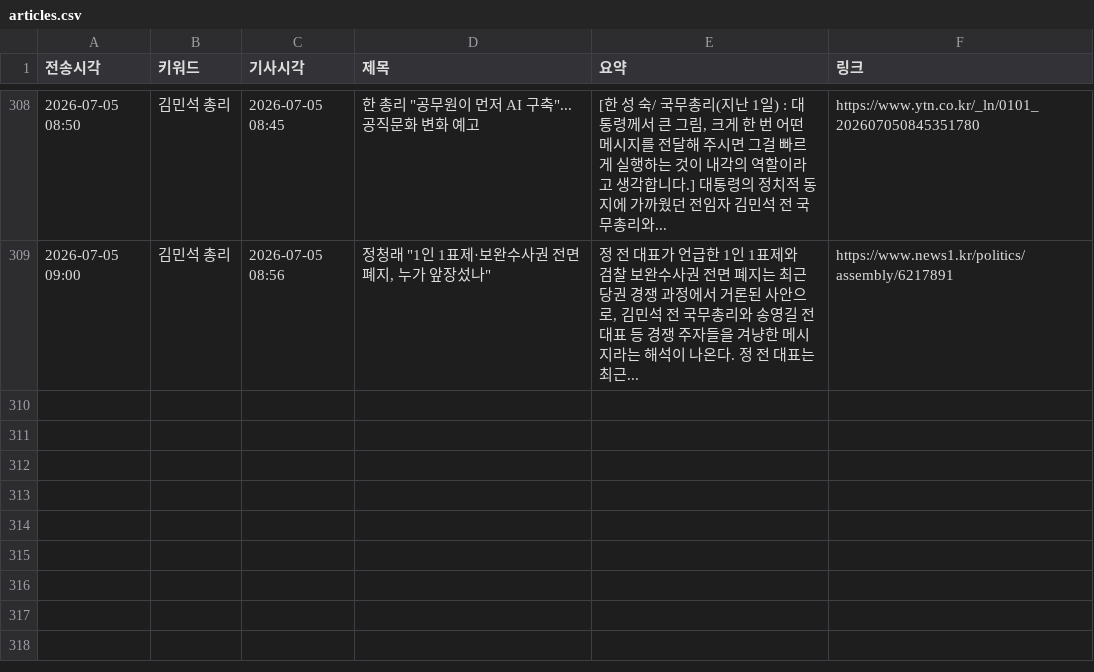
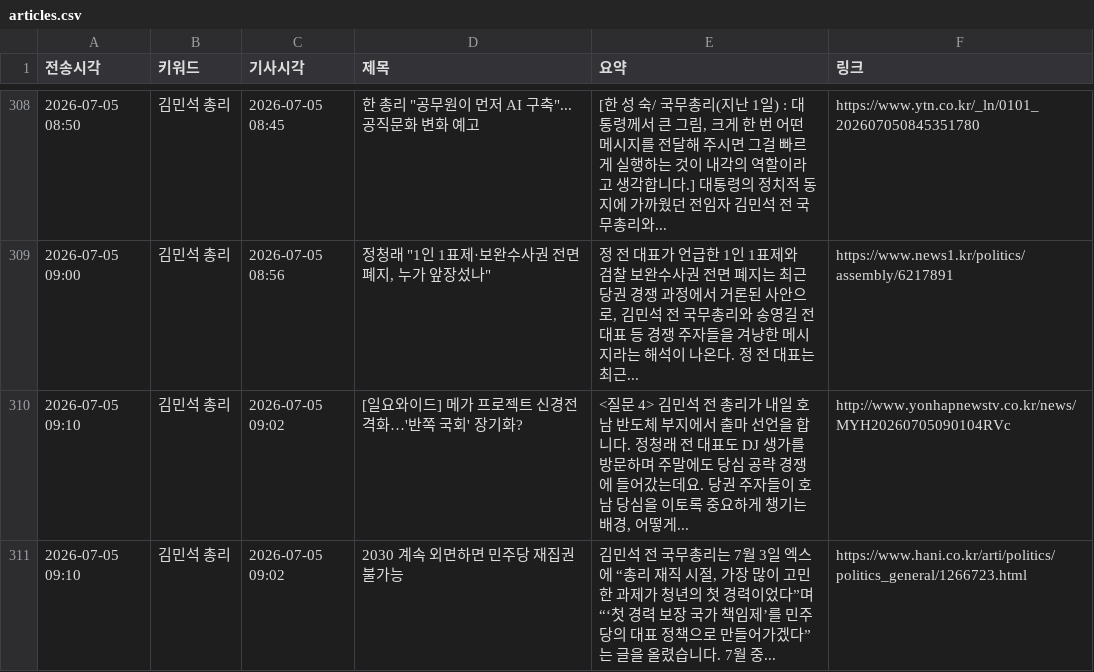
Before and after one commit to linphyca-sys/telegram-news-bot, a CSV file: articles.csv, drawn as a sheet; only a part is shown, gaps mark what is left out.

```diff
--- a/articles.csv
+++ b/articles.csv
@@ -309 +309,3 @@
 2026-07-05 09:00,김민석 총리,2026-07-05 08:56,"정청래 ""1인 1표제·보완수사권 전면 폐지, 누가 앞장섰나""","정 전 대표가 언급한 1인 1표제와 검찰 보완수사권 전면 폐지는 최근 당권 경쟁 과정에서 거론된 사안으로, 김민석 전 국무총리와 송영길 전 대표 등 경쟁 주자들을 겨냥한 메시지라는 해석이 나온다. 정 전 대표는 최근...",https://www.news1.kr/politics/assembly/6217891
+2026-07-05 09:10,김민석 총리,2026-07-05 09:02,[일요와이드] 메가 프로젝트 신경전 격화…'반쪽 국회' 장기화?,"<질문 4> 김민석 전 총리가 내일 호남 반도체 부지에서 출마 선언을 합니다. 정청래 전 대표도 DJ 생가를 방문하며 주말에도 당심 공략 경쟁에 들어갔는데요. 당권 주자들이 호남 당심을 이토록 중요하게 챙기는 배경, 어떻게...",http://www.yonhapnewstv.co.kr/news/MYH20260705090104RVc
+2026-07-05 09:10,김민석 총리,2026-07-05 09:02,2030 계속 외면하면 민주당 재집권 불가능,"김민석 전 국무총리는 7월 3일 엑스에 “총리 재직 시절, 가장 많이 고민한 과제가 청년의 첫 경력이었다”며 “‘첫 경력 보장 국가 책임제’를 민주당의 대표 정책으로 만들어가겠다”는 글을 올렸습니다. 7월 중...",https://www.hani.co.kr/arti/politics/politics_general/1266723.html
```
Also changed, not shown: 1 other file.
